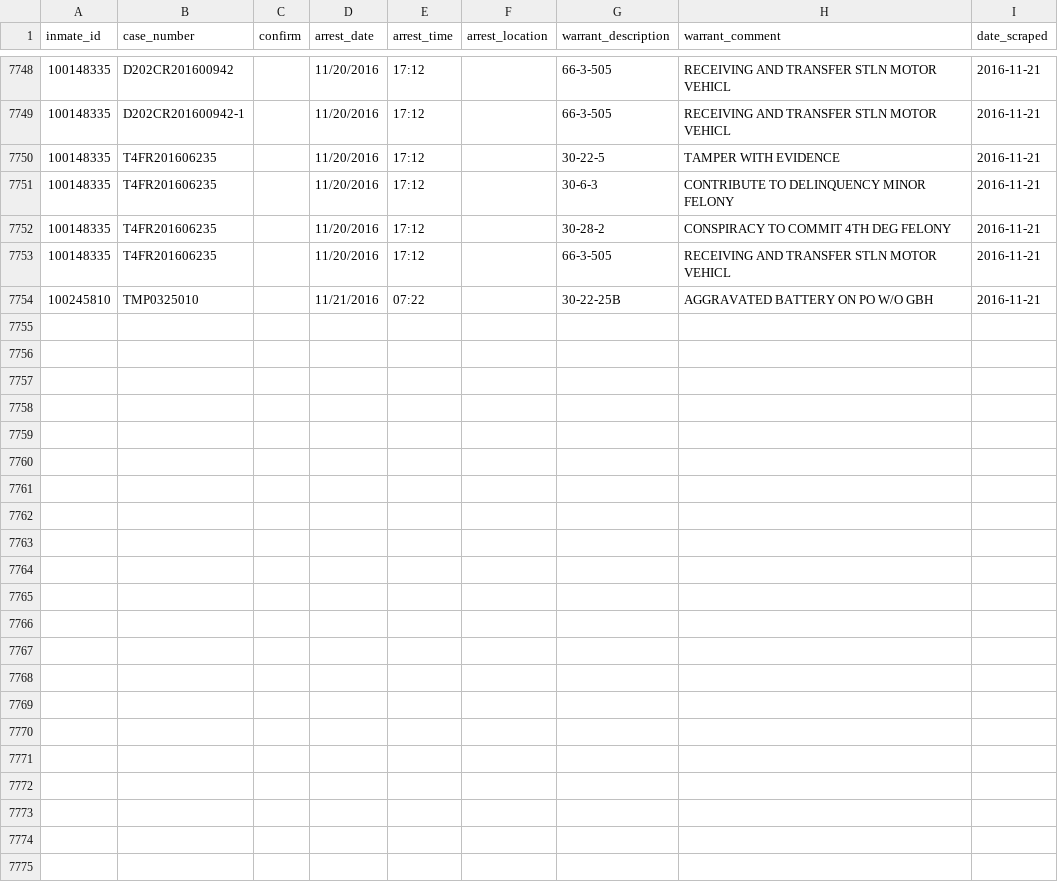
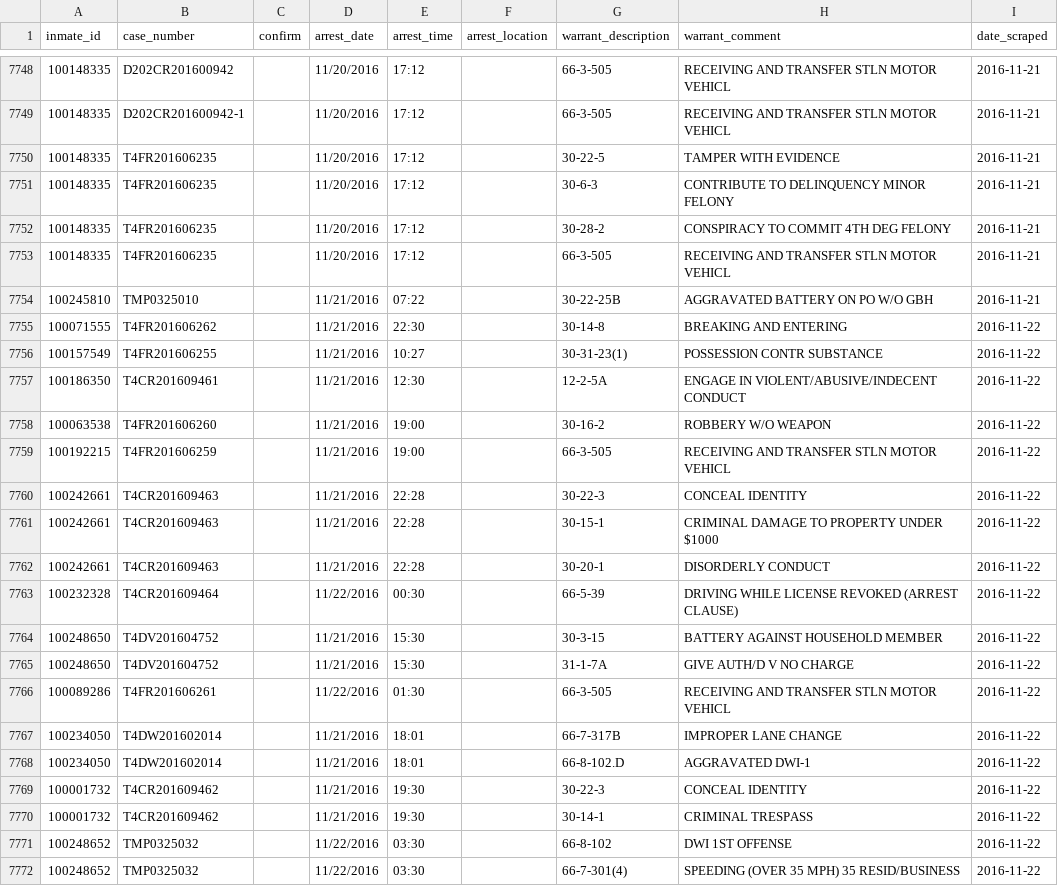
Before and after one commit to sandrafish/justice, a CSV file: data/arrest_details.csv, drawn as a sheet; only a part is shown, gaps mark what is left out.

```diff
--- a/data/arrest_details.csv
+++ b/data/arrest_details.csv
@@ -7754 +7754,19 @@ inmate_id,case_number,confirm,arrest_date,arrest_time,arrest_location,warrant_de
 100245810,TMP0325010,,11/21/2016,07:22,,30-22-25B,AGGRAVATED BATTERY ON PO W/O GBH,2016-11-21
+100071555,T4FR201606262,,11/21/2016,22:30,,30-14-8,BREAKING AND ENTERING,2016-11-22
+100157549,T4FR201606255,,11/21/2016,10:27,,30-31-23(1),POSSESSION CONTR SUBSTANCE,2016-11-22
+100186350,T4CR201609461,,11/21/2016,12:30,,12-2-5A,ENGAGE IN VIOLENT/ABUSIVE/INDECENT CONDUCT,2016-11-22
+100063538,T4FR201606260,,11/21/2016,19:00,,30-16-2,ROBBERY W/O WEAPON,2016-11-22
+100192215,T4FR201606259,,11/21/2016,19:00,,66-3-505,RECEIVING AND TRANSFER STLN MOTOR VEHICL,2016-11-22
+100242661,T4CR201609463,,11/21/2016,22:28,,30-22-3,CONCEAL IDENTITY,2016-11-22
+100242661,T4CR201609463,,11/21/2016,22:28,,30-15-1,CRIMINAL DAMAGE TO PROPERTY UNDER $1000,2016-11-22
+100242661,T4CR201609463,,11/21/2016,22:28,,30-20-1,DISORDERLY CONDUCT,2016-11-22
+100232328,T4CR201609464,,11/22/2016,00:30,,66-5-39,DRIVING WHILE LICENSE REVOKED (ARREST CLAUSE),2016-11-22
+100248650,T4DV201604752,,11/21/2016,15:30,,30-3-15,BATTERY AGAINST HOUSEHOLD MEMBER,2016-11-22
+100248650,T4DV201604752,,11/21/2016,15:30,,31-1-7A,GIVE AUTH/D V NO CHARGE,2016-11-22
+100089286,T4FR201606261,,11/22/2016,01:30,,66-3-505,RECEIVING AND TRANSFER STLN MOTOR VEHICL,2016-11-22
+100234050,T4DW201602014,,11/21/2016,18:01,,66-7-317B,IMPROPER LANE CHANGE,2016-11-22
+100234050,T4DW201602014,,11/21/2016,18:01,,66-8-102.D,AGGRAVATED DWI-1,2016-11-22
+100001732,T4CR201609462,,11/21/2016,19:30,,30-22-3,CONCEAL IDENTITY,2016-11-22
+100001732,T4CR201609462,,11/21/2016,19:30,,30-14-1,CRIMINAL TRESPASS,2016-11-22
+100248652,TMP0325032,,11/22/2016,03:30,,66-8-102,DWI 1ST OFFENSE,2016-11-22
+100248652,TMP0325032,,11/22/2016,03:30,,66-7-301(4),SPEEDING (OVER 35 MPH) 35 RESID/BUSINESS,2016-11-22
```
Also changed, not shown: data/bail_details.csv, 47 other files.
